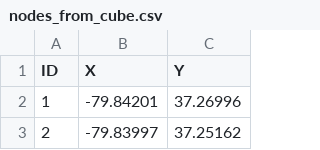
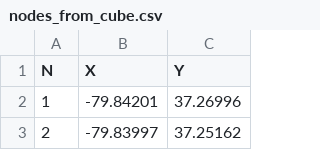
Before and after one commit to byu-transpolab/roanoke_benchmark, a CSV file: hwy/src/nodes_from_cube.csv, drawn as a sheet; only a part is shown.

```diff
--- a/hwy/src/nodes_from_cube.csv
+++ b/hwy/src/nodes_from_cube.csv
@@ -1,2 +1,2 @@
-ID,X,Y
+N,X,Y
 1,-79.84201,37.26996
```
Also changed, not shown: hwy/nodes.csv, 1 other file.
